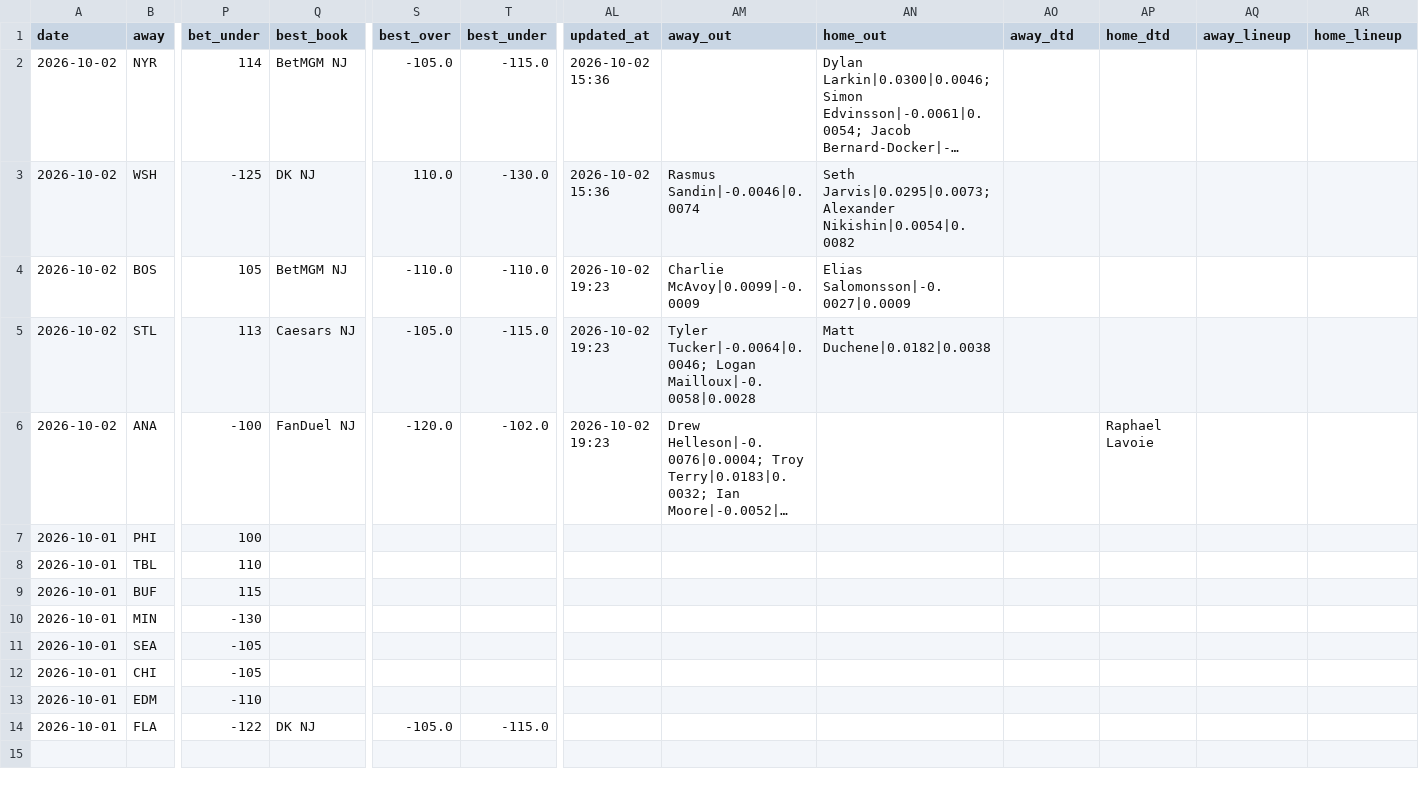
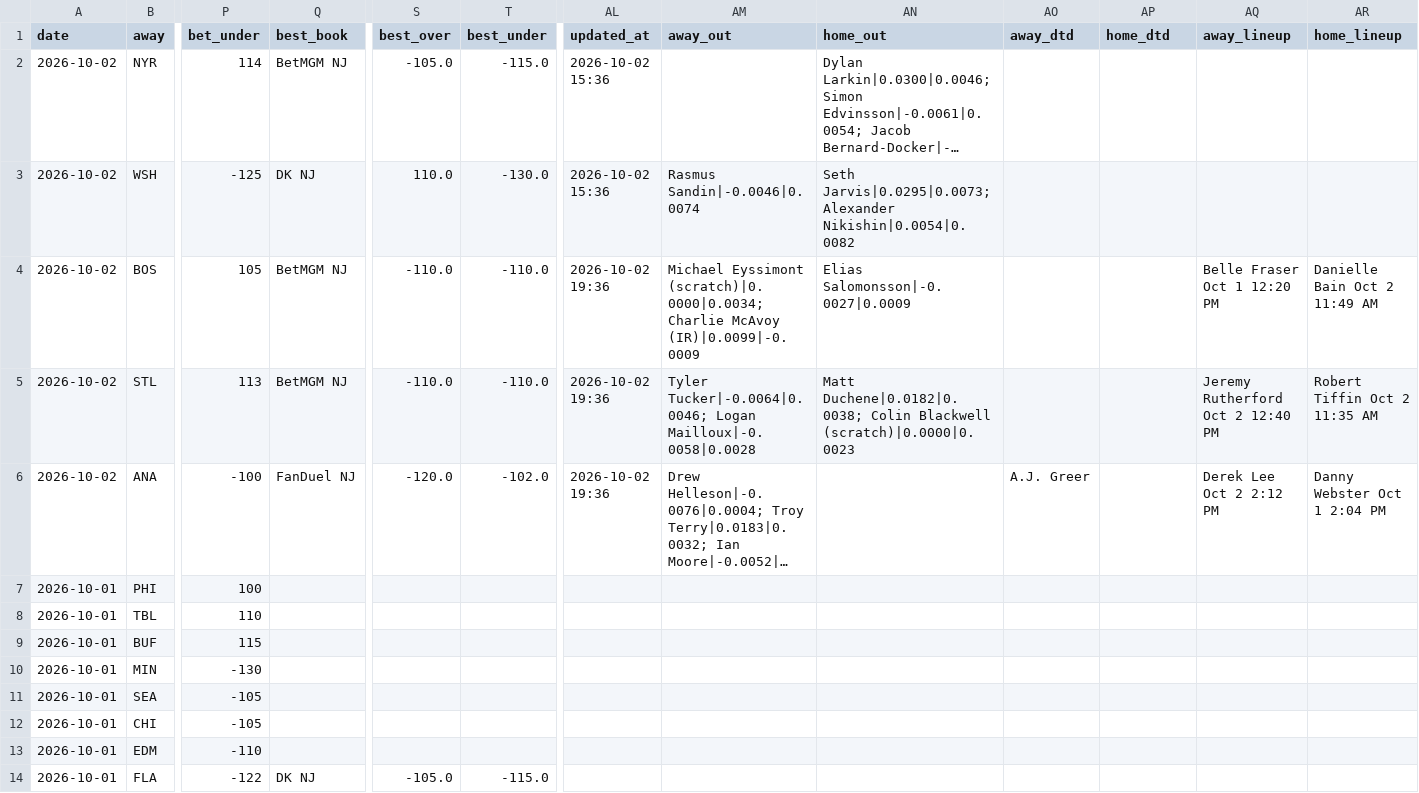
Before and after one commit to Prezbo8/NHL-total-model, a CSV file: data/paper_trades.csv, drawn as a sheet; only a part is shown, gaps mark what is left out; long unchanged cells end in …; the diff names each change by its address in the sheet, - before the commit and + after, or states it on an @@ line.

```diff
--- a/data/paper_trades.csv
+++ b/data/paper_trades.csv
-AL4:AL6 (updated_at): 2026-10-02 19:23
+AL4:AL6 (updated_at): 2026-10-02 19:36
-AM4 (away_out): Charlie McAvoy|0.0099|-0.0009
+AM4 (away_out): Michael Eyssimont (scratch)|0.0000|0.0034; Charlie McAvoy (IR)|0.0099|-0.0009
-AQ4 (away_lineup): (empty)
+AQ4 (away_lineup): Belle Fraser Oct 1 12:20 PM
-AR4 (home_lineup): (empty)
+AR4 (home_lineup): Danielle Bain Oct 2 11:49 AM
-Q5 (best_book): Caesars NJ
+Q5 (best_book): BetMGM NJ
-S5 (best_over): -105.0
+S5 (best_over): -110.0
-T5 (best_under): -115.0
+T5 (best_under): -110.0
-AN5 (home_out): Matt Duchene|0.0182|0.0038
+AN5 (home_out): Matt Duchene|0.0182|0.0038; Colin Blackwell (scratch)|0.0000|0.0023
-AQ5 (away_lineup): (empty)
+AQ5 (away_lineup): Jeremy Rutherford Oct 2 12:40 PM
-AR5 (home_lineup): (empty)
+AR5 (home_lineup): Robert Tiffin Oct 2 11:35 AM
-AO6 (away_dtd): (empty)
+AO6 (away_dtd): A.J. Greer
-AP6 (home_dtd): Raphael Lavoie
+AP6 (home_dtd): (empty)
-AQ6 (away_lineup): (empty)
+AQ6 (away_lineup): Derek Lee Oct 2 2:12 PM
-AR6 (home_lineup): (empty)
+AR6 (home_lineup): Danny Webster Oct 1 2:04 PM
```
Also changed, not shown: 2 other files.
